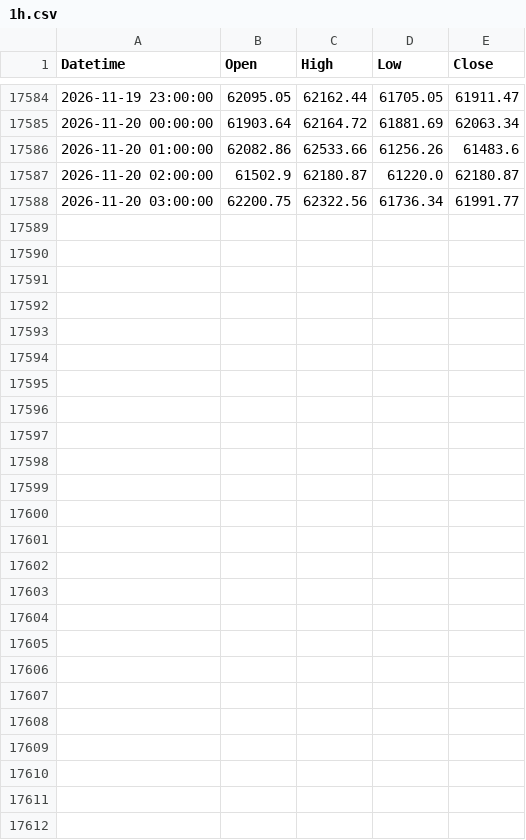
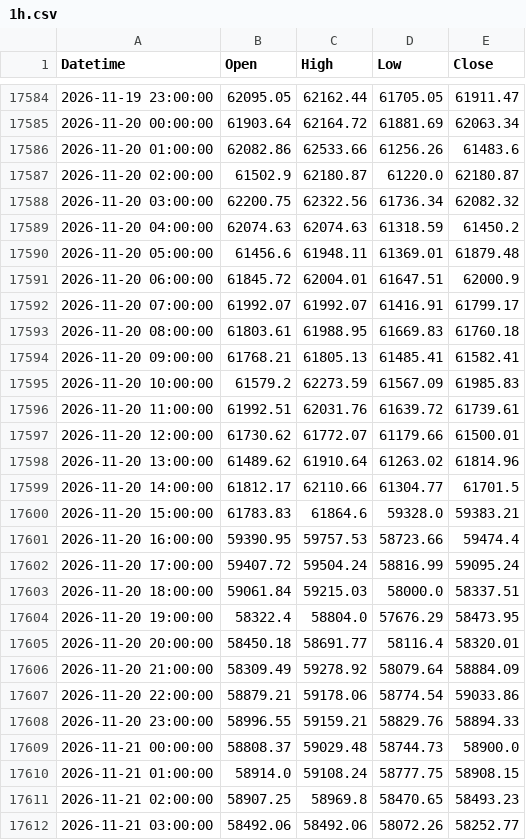
Before and after one commit to mailztoganesh-civil/forex-data, a CSV file: data/BTCUSD/1h.csv, drawn as a sheet; only a part is shown, gaps mark what is left out.

```diff
--- a/data/BTCUSD/1h.csv
+++ b/data/BTCUSD/1h.csv
@@ -17587,2 +17587,26 @@ Datetime,Open,High,Low,Close
 2026-11-20 02:00:00,61502.9,62180.87,61220.0,62180.87
-2026-11-20 03:00:00,62200.75,62322.56,61736.34,61991.77
+2026-11-20 03:00:00,62200.75,62322.56,61736.34,62082.32
+2026-11-20 04:00:00,62074.63,62074.63,61318.59,61450.2
+2026-11-20 05:00:00,61456.6,61948.11,61369.01,61879.48
+2026-11-20 06:00:00,61845.72,62004.01,61647.51,62000.9
+2026-11-20 07:00:00,61992.07,61992.07,61416.91,61799.17
+2026-11-20 08:00:00,61803.61,61988.95,61669.83,61760.18
+2026-11-20 09:00:00,61768.21,61805.13,61485.41,61582.41
+2026-11-20 10:00:00,61579.2,62273.59,61567.09,61985.83
+2026-11-20 11:00:00,61992.51,62031.76,61639.72,61739.61
+2026-11-20 12:00:00,61730.62,61772.07,61179.66,61500.01
+2026-11-20 13:00:00,61489.62,61910.64,61263.02,61814.96
+2026-11-20 14:00:00,61812.17,62110.66,61304.77,61701.5
+2026-11-20 15:00:00,61783.83,61864.6,59328.0,59383.21
+2026-11-20 16:00:00,59390.95,59757.53,58723.66,59474.4
+2026-11-20 17:00:00,59407.72,59504.24,58816.99,59095.24
+2026-11-20 18:00:00,59061.84,59215.03,58000.0,58337.51
+2026-11-20 19:00:00,58322.4,58804.0,57676.29,58473.95
+2026-11-20 20:00:00,58450.18,58691.77,58116.4,58320.01
+2026-11-20 21:00:00,58309.49,59278.92,58079.64,58884.09
+2026-11-20 22:00:00,58879.21,59178.06,58774.54,59033.86
+2026-11-20 23:00:00,58996.55,59159.21,58829.76,58894.33
+2026-11-21 00:00:00,58808.37,59029.48,58744.73,58900.0
+2026-11-21 01:00:00,58914.0,59108.24,58777.75,58908.15
+2026-11-21 02:00:00,58907.25,58969.8,58470.65,58493.23
+2026-11-21 03:00:00,58492.06,58492.06,58072.26,58252.77
```
Also changed, not shown: data/BTCUSD/daily.csv, data/EURUSD/1h.csv, 5 other files.
